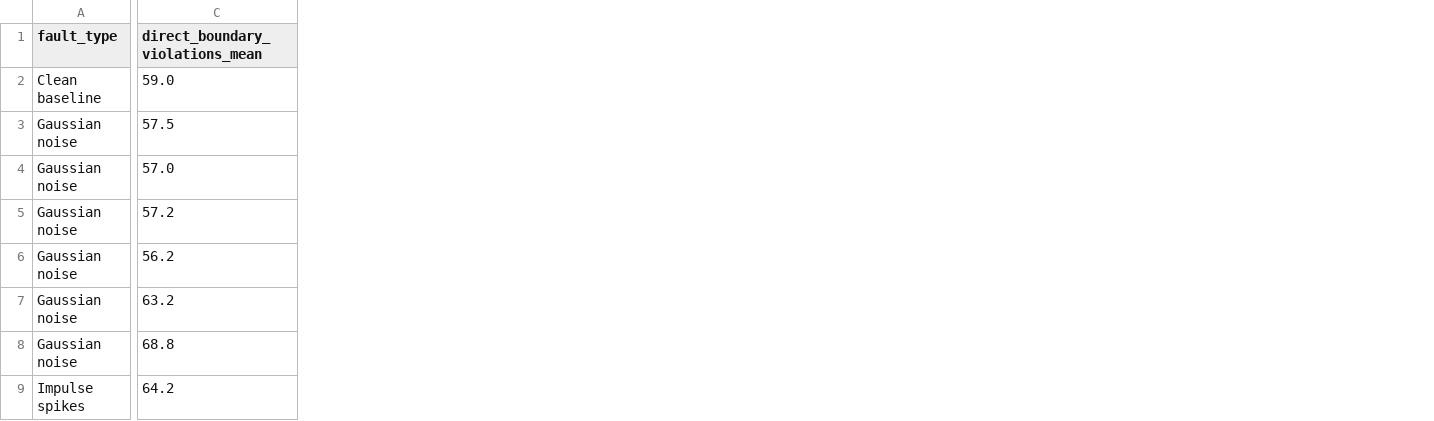
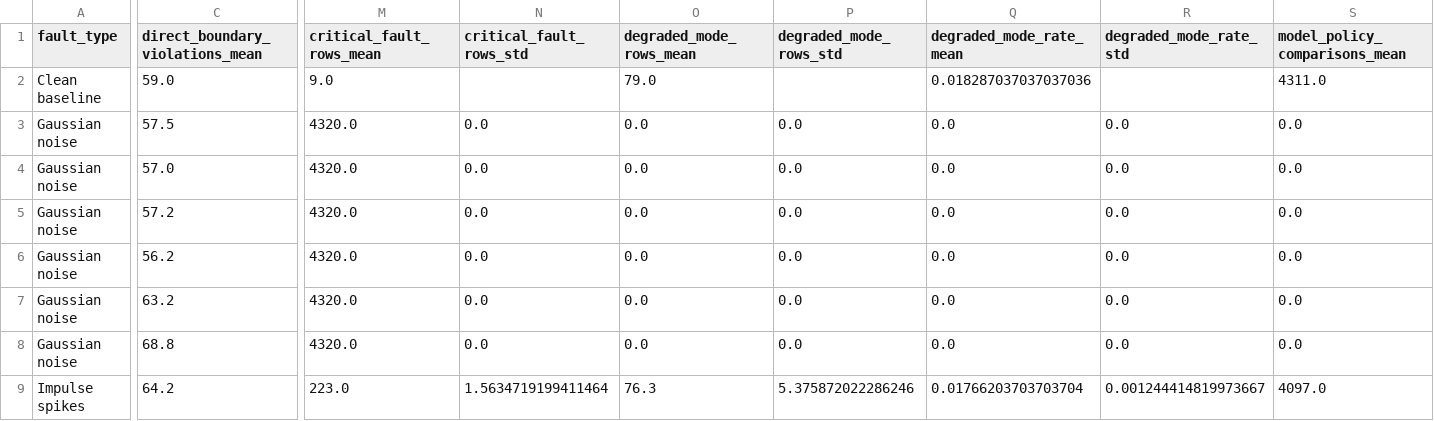
Before and after one commit to oddru/Schisto-AI-Training, a CSV file: reports/chapter3_tuning/actuation_safety_summary.csv, drawn as a sheet; only a part is shown, gaps mark what is left out; the diff covers the shown part only; the diff names each change by its address in the sheet, - before the commit and + after, or states it on an @@ line.

Commit message:
added eval arhi diagram and data audit

```diff
--- a/reports/chapter3_tuning/actuation_safety_summary.csv
+++ b/reports/chapter3_tuning/actuation_safety_summary.csv
+column M (critical_fault_rows_mean), rows 2-9: 9.0 | 4320.0 | 4320.0 | 4320.0 | 4320.0 | 4320.0 | 4320.0 | 223.0
+column N (critical_fault_rows_std), rows 3-9: 0.0 | 0.0 | 0.0 | 0.0 | 0.0 | 0.0 | 1.5634719199411464
+column O (degraded_mode_rows_mean), rows 2-9: 79.0 | 0.0 | 0.0 | 0.0 | 0.0 | 0.0 | 0.0 | 76.3
+column P (degraded_mode_rows_std), rows 3-9: 0.0 | 0.0 | 0.0 | 0.0 | 0.0 | 0.0 | 5.375872022286246
+column Q (degraded_mode_rate_mean), rows 2-9: 0.018287037037037036 | 0.0 | 0.0 | 0.0 | 0.0 | 0.0 | 0.0 | 0.01766203703703704
+column R (degraded_mode_rate_std), rows 3-9: 0.0 | 0.0 | 0.0 | 0.0 | 0.0 | 0.0 | 0.001244414819973667
+column S (model_policy_comparisons_mean), rows 2-9: 4311.0 | 0.0 | 0.0 | 0.0 | 0.0 | 0.0 | 0.0 | 4097.0
```
Also changed, not shown: 5 added columns and 121 edited cells elsewhere in this file, reports/chapter3_experiments/actuation_safety_summary.csv, reports/chapter3_experiments/robustness_replicates.csv, 57 other files.
